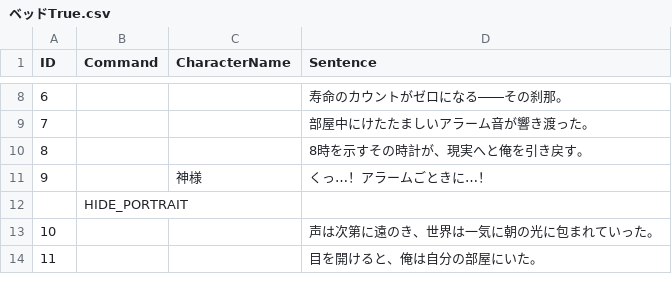
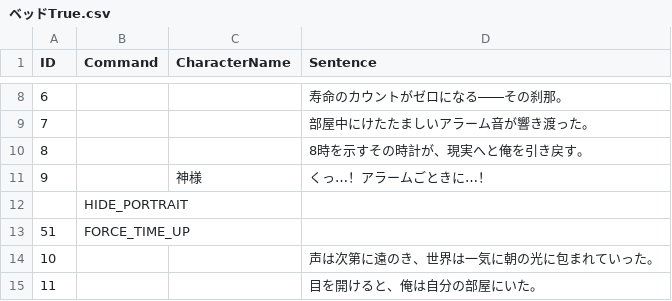
Before and after one commit to Enoki8/1week-summer-3, a CSV file: 1week-summer-3/Assets/Resources/ベッドTrue.csv, drawn as a sheet; only a part is shown, gaps mark what is left out.

```diff
--- a/1week-summer-3/Assets/Resources/ベッドTrue.csv
+++ b/1week-summer-3/Assets/Resources/ベッドTrue.csv
@@ -12,2 +12,3 @@ ID,Command,CharacterName,Sentence
 ,HIDE_PORTRAIT,,,,
+51,FORCE_TIME_UP,,
 10,,,声は次第に遠のき、世界は一気に朝の光に包まれていった。
```
Also changed, not shown: 1week-summer-3/Assets/Resources/神様の説明.csv, 2 other files.
